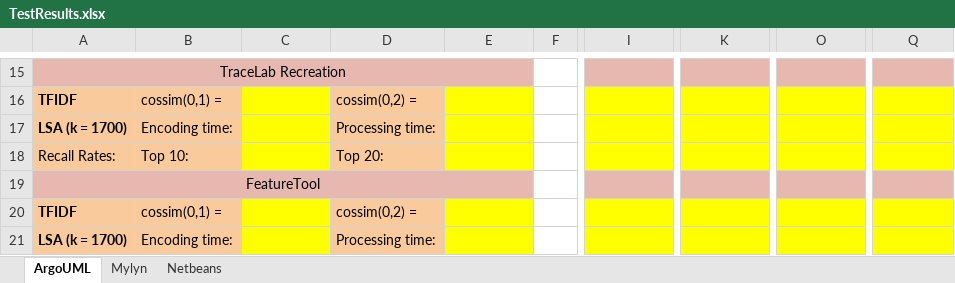
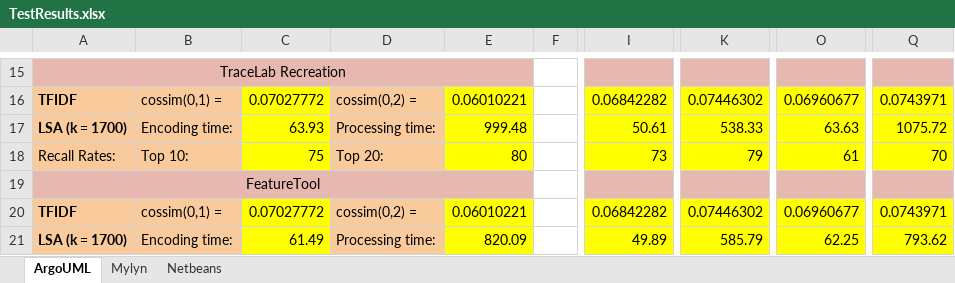
Before and after one commit to Matt41531/Horizontal-Traceability-Recreaction, an Excel workbook: RecreationExperiment/Test Results/TestResults.xlsx, sheet ArgoUML, drawn as a sheet; only a part is shown, gaps mark what is left out; values as stored, in another font and other column widths than the file's, no borders; the diff covers the shown part only; the diff names each change by its address in the sheet, - before the commit and + after, or states it on an @@ line.

Commit message:
Updated ArgoUML in TestResults.xlsx

```diff
--- a/RecreationExperiment/Test Results/TestResults.xlsx (sheet ArgoUML)
+++ b/RecreationExperiment/Test Results/TestResults.xlsx (sheet ArgoUML)
-C16: (empty)
+C16: 0.07027772
-E16: (empty)
+E16: 0.06010221
-I16: (empty)
+I16: 0.06842282
-K16: (empty)
+K16: 0.07446302
-O16: (empty)
+O16: 0.06960677
-Q16: (empty)
+Q16: 0.0743971
-C17: (empty)
+C17: 63.93
-E17: (empty)
+E17: 999.48
-I17: (empty)
+I17: 50.61
-K17: (empty)
+K17: 538.33
-O17: (empty)
+O17: 63.63
-Q17: (empty)
+Q17: 1075.72
-C18: (empty)
+C18: 75
-E18: (empty)
+E18: 80
-I18: (empty)
+I18: 73
-K18: (empty)
+K18: 79
-O18: (empty)
+O18: 61
-Q18: (empty)
+Q18: 70
-C20: (empty)
+C20: 0.07027772
-E20: (empty)
+E20: 0.06010221
-I20: (empty)
+I20: 0.06842282
-K20: (empty)
+K20: 0.07446302
-O20: (empty)
+O20: 0.06960677
-Q20: (empty)
+Q20: 0.0743971
-C21: (empty)
+C21: 61.49
-E21: (empty)
+E21: 820.09
-I21: (empty)
+I21: 49.89
-K21: (empty)
+K21: 585.79
-O21: (empty)
+O21: 62.25
-Q21: (empty)
+Q21: 793.62
```
Also changed, not shown: 113 edited cells elsewhere in this sheet.
